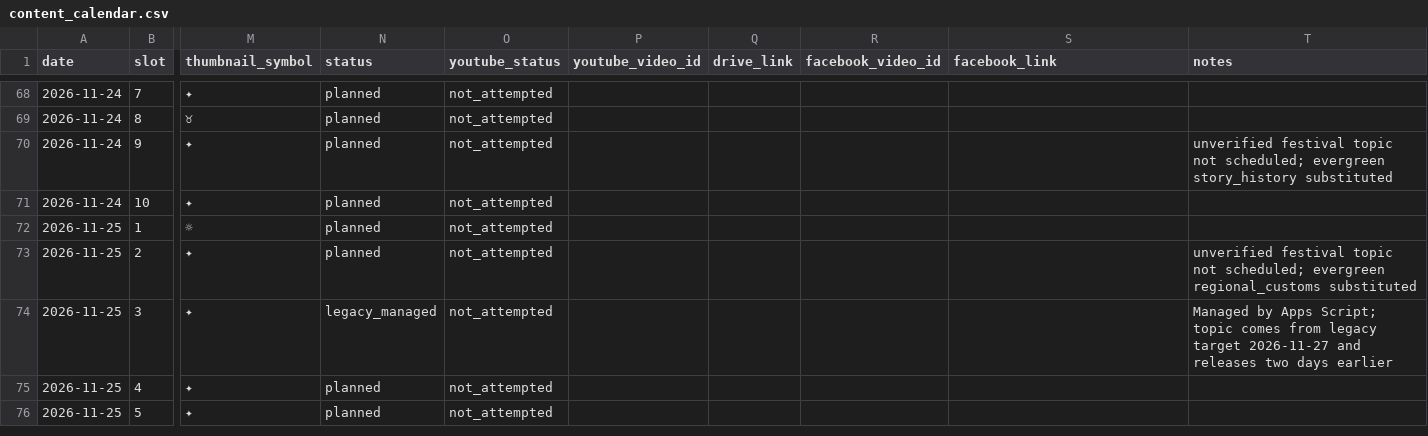
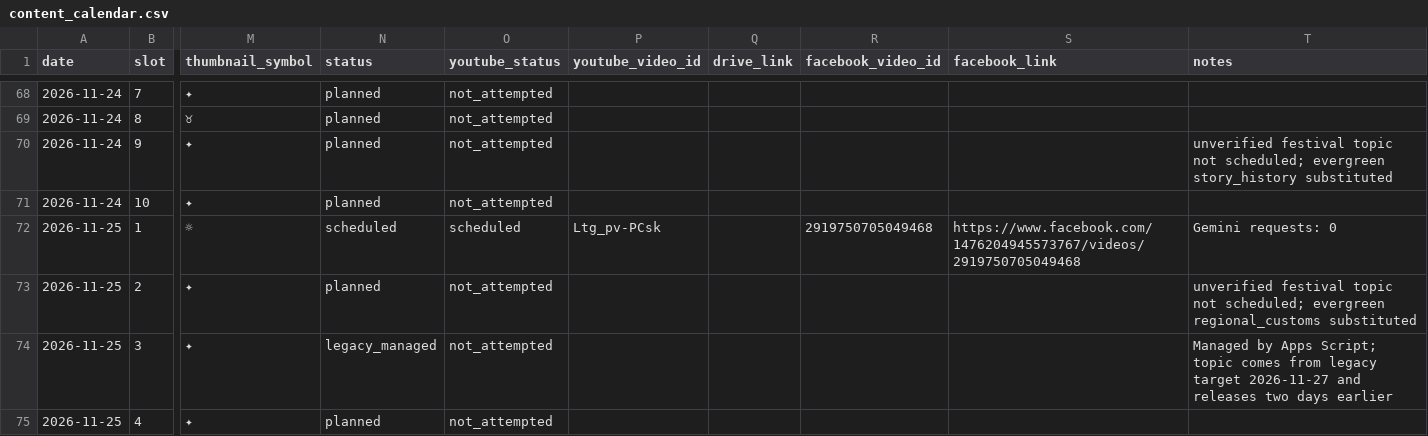
Before and after one commit to rishuwrites/festival-video-studio, a CSV file: calendar/content_calendar.csv, drawn as a sheet; only a part is shown, gaps mark what is left out; the shorter side is filled out with more unchanged rows; the diff names each change by its address in the sheet, - before the commit and + after, or states it on an @@ line.

```diff
--- a/calendar/content_calendar.csv
+++ b/calendar/content_calendar.csv
-N72 (status): planned
+N72 (status): scheduled
-O72 (youtube_status): not_attempted
+O72 (youtube_status): scheduled
-P72 (youtube_video_id): (empty)
+P72 (youtube_video_id): Ltg_pv-PCsk
-R72 (facebook_video_id): (empty)
+R72 (facebook_video_id): 2919750705049468
-S72 (facebook_link): (empty)
+S72 (facebook_link): https://www.facebook.com/1476204945573767/videos/2919750705049468
-T72 (notes): (empty)
+T72 (notes): Gemini requests: 0
```
Also changed, not shown: 2 other files.
